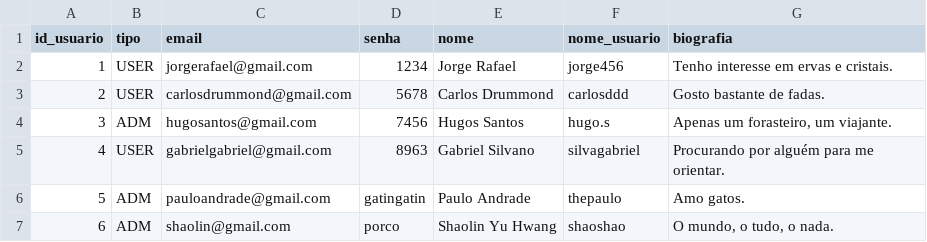
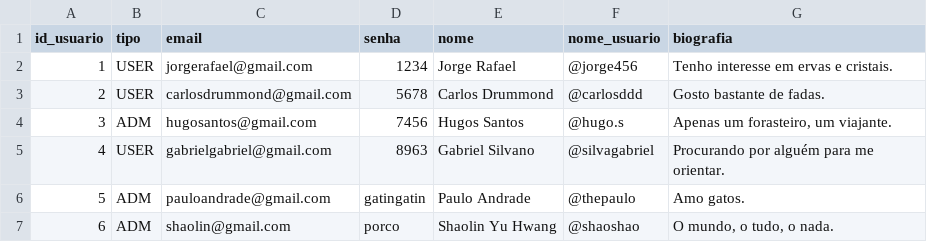
Before and after one commit to cmpseduardo/forum, a CSV file: docs/dados/usuarios.csv, drawn as a sheet.

```diff
--- a/docs/dados/usuarios.csv
+++ b/docs/dados/usuarios.csv
@@ -1,7 +1,7 @@
 id_usuario;tipo;email;senha;nome;nome_usuario;biografia
-1;USER;jorgerafael@gmail.com;1234;Jorge Rafael;jorge456;Tenho interesse em ervas e cristais.
-2;USER;carlosdrummond@gmail.com;5678;Carlos Drummond;carlosddd;Gosto bastante de fadas.
-3;ADM;hugosantos@gmail.com;7456;Hugos Santos;hugo.s;Apenas um forasteiro, um viajante.
-4;USER;gabrielgabriel@gmail.com;8963;Gabriel Silvano;silvagabriel;Procurando por alguém para me orientar.
-5;ADM;pauloandrade@gmail.com;gatingatin;Paulo Andrade;thepaulo;Amo gatos.
-6;ADM;shaolin@gmail.com;porco;Shaolin Yu Hwang;shaoshao;O mundo, o tudo, o nada.
+1;USER;jorgerafael@gmail.com;1234;Jorge Rafael;@jorge456;Tenho interesse em ervas e cristais.
+2;USER;carlosdrummond@gmail.com;5678;Carlos Drummond;@carlosddd;Gosto bastante de fadas.
+3;ADM;hugosantos@gmail.com;7456;Hugos Santos;@hugo.s;Apenas um forasteiro, um viajante.
+4;USER;gabrielgabriel@gmail.com;8963;Gabriel Silvano;@silvagabriel;Procurando por alguém para me orientar.
+5;ADM;pauloandrade@gmail.com;gatingatin;Paulo Andrade;@thepaulo;Amo gatos.
+6;ADM;shaolin@gmail.com;porco;Shaolin Yu Hwang;@shaoshao;O mundo, o tudo, o nada.
```
Also changed, not shown: 8 other files.
